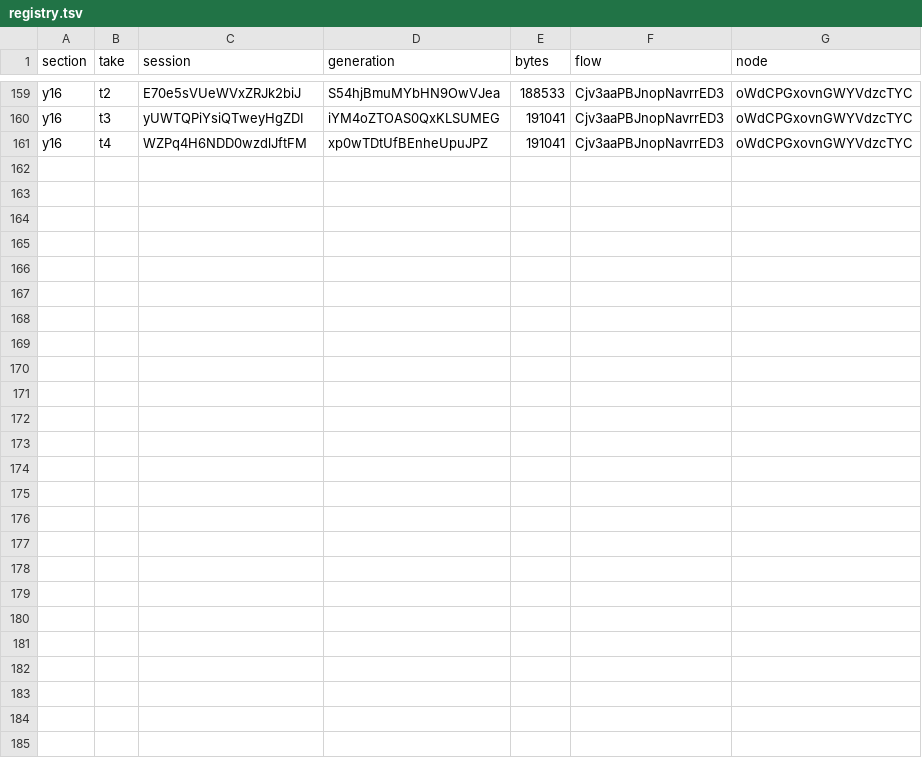
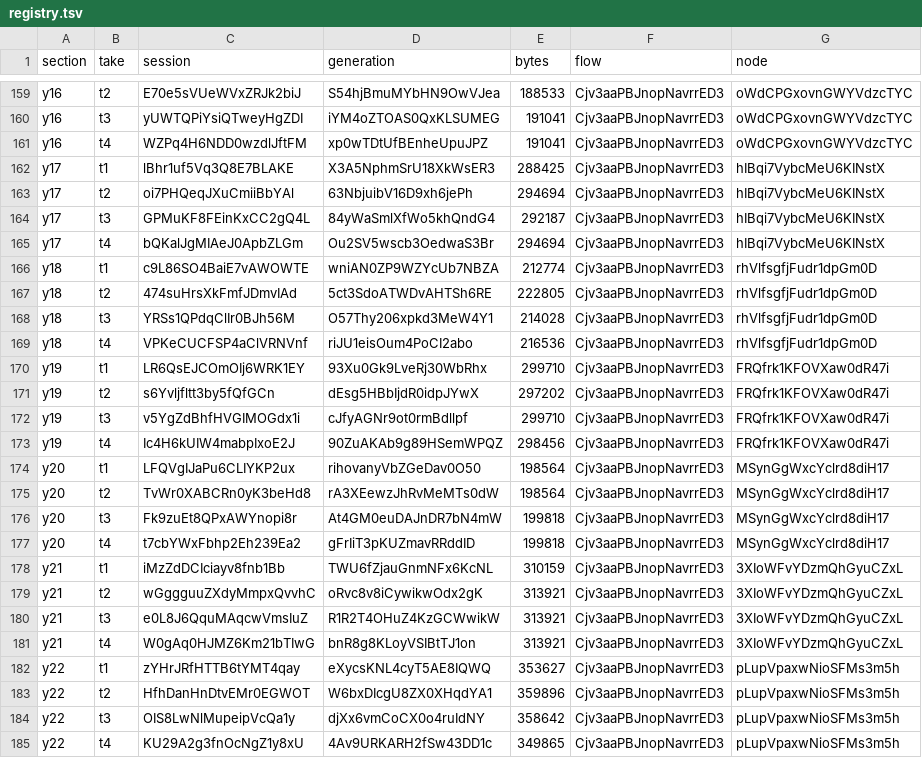
Before and after one commit to BKimble1/Youtube-videos, a TSV file: Future_Got_Weird/Video_02/audio/narration/v2/takes/registry.tsv, drawn as a sheet; only a part is shown, gaps mark what is left out.

```diff
--- a/Future_Got_Weird/Video_02/audio/narration/v2/takes/registry.tsv
+++ b/Future_Got_Weird/Video_02/audio/narration/v2/takes/registry.tsv
@@ -161 +161,25 @@ y16	t3	yUWTQPiYsiQTweyHgZDI	iYM4oZTOAS0QxKLSUMEG	191041	Cjv3aaPBJnopNavrrED3	oWd
 y16	t4	WZPq4H6NDD0wzdlJftFM	xp0wTDtUfBEnheUpuJPZ	191041	Cjv3aaPBJnopNavrrED3	oWdCPGxovnGWYVdzcTYC
+y17	t1	lBhr1uf5Vq3Q8E7BLAKE	X3A5NphmSrU18XkWsER3	288425	Cjv3aaPBJnopNavrrED3	hIBqi7VybcMeU6KINstX
+y17	t2	oi7PHQeqJXuCmiiBbYAl	63NbjuibV16D9xh6jePh	294694	Cjv3aaPBJnopNavrrED3	hIBqi7VybcMeU6KINstX
+y17	t3	GPMuKF8FEinKxCC2gQ4L	84yWaSmlXfWo5khQndG4	292187	Cjv3aaPBJnopNavrrED3	hIBqi7VybcMeU6KINstX
+y17	t4	bQKalJgMIAeJ0ApbZLGm	Ou2SV5wscb3OedwaS3Br	294694	Cjv3aaPBJnopNavrrED3	hIBqi7VybcMeU6KINstX
+y18	t1	c9L86SO4BaiE7vAWOWTE	wniAN0ZP9WZYcUb7NBZA	212774	Cjv3aaPBJnopNavrrED3	rhVlfsgfjFudr1dpGm0D
+y18	t2	474suHrsXkFmfJDmvIAd	5ct3SdoATWDvAHTSh6RE	222805	Cjv3aaPBJnopNavrrED3	rhVlfsgfjFudr1dpGm0D
+y18	t3	YRSs1QPdqClIr0BJh56M	O57Thy206xpkd3MeW4Y1	214028	Cjv3aaPBJnopNavrrED3	rhVlfsgfjFudr1dpGm0D
+y18	t4	VPKeCUCFSP4aClVRNVnf	riJU1eisOum4PoCI2abo	216536	Cjv3aaPBJnopNavrrED3	rhVlfsgfjFudr1dpGm0D
+y19	t1	LR6QsEJCOmOIj6WRK1EY	93Xu0Gk9LveRj30WbRhx	299710	Cjv3aaPBJnopNavrrED3	FRQfrk1KFOVXaw0dR47i
+y19	t2	s6Yvljfltt3by5fQfGCn	dEsg5HBbIjdR0idpJYwX	297202	Cjv3aaPBJnopNavrrED3	FRQfrk1KFOVXaw0dR47i
+y19	t3	v5YgZdBhfHVGIMOGdx1i	cJfyAGNr9ot0rmBdllpf	299710	Cjv3aaPBJnopNavrrED3	FRQfrk1KFOVXaw0dR47i
+y19	t4	Ic4H6kUIW4mabpIxoE2J	90ZuAKAb9g89HSemWPQZ	298456	Cjv3aaPBJnopNavrrED3	FRQfrk1KFOVXaw0dR47i
+y20	t1	LFQVgIJaPu6CLIYKP2ux	rihovanyVbZGeDav0O50	198564	Cjv3aaPBJnopNavrrED3	MSynGgWxcYclrd8diH17
+y20	t2	TvWr0XABCRn0yK3beHd8	rA3XEewzJhRvMeMTs0dW	198564	Cjv3aaPBJnopNavrrED3	MSynGgWxcYclrd8diH17
+y20	t3	Fk9zuEt8QPxAWYnopi8r	At4GM0euDAJnDR7bN4mW	199818	Cjv3aaPBJnopNavrrED3	MSynGgWxcYclrd8diH17
+y20	t4	t7cbYWxFbhp2Eh239Ea2	gFrIiT3pKUZmavRRddID	199818	Cjv3aaPBJnopNavrrED3	MSynGgWxcYclrd8diH17
+y21	t1	iMzZdDCIciayv8fnb1Bb	TWU6fZjauGnmNFx6KcNL	310159	Cjv3aaPBJnopNavrrED3	3XIoWFvYDzmQhGyuCZxL
+y21	t2	wGggguuZXdyMmpxQvvhC	oRvc8v8iCywikwOdx2gK	313921	Cjv3aaPBJnopNavrrED3	3XIoWFvYDzmQhGyuCZxL
+y21	t3	e0L8J6QquMAqcwVmsIuZ	R1R2T4OHuZ4KzGCWwikW	313921	Cjv3aaPBJnopNavrrED3	3XIoWFvYDzmQhGyuCZxL
+y21	t4	W0gAq0HJMZ6Km21bTIwG	bnR8g8KLoyVSIBtTJ1on	313921	Cjv3aaPBJnopNavrrED3	3XIoWFvYDzmQhGyuCZxL
+y22	t1	zYHrJRfHTTB6tYMT4qay	eXycsKNL4cyT5AE8IQWQ	353627	Cjv3aaPBJnopNavrrED3	pLupVpaxwNioSFMs3m5h
+y22	t2	HfhDanHnDtvEMr0EGWOT	W6bxDIcgU8ZX0XHqdYA1	359896	Cjv3aaPBJnopNavrrED3	pLupVpaxwNioSFMs3m5h
+y22	t3	OIS8LwNlMupeipVcQa1y	djXx6vmCoCX0o4ruIdNY	358642	Cjv3aaPBJnopNavrrED3	pLupVpaxwNioSFMs3m5h
+y22	t4	KU29A2g3fnOcNgZ1y8xU	4Av9URKARH2fSw43DD1c	349865	Cjv3aaPBJnopNavrrED3	pLupVpaxwNioSFMs3m5h
```
Also changed, not shown: Future_Got_Weird/Video_02/audio/narration/v2/takes/sessions.tsv, 40 other files.
